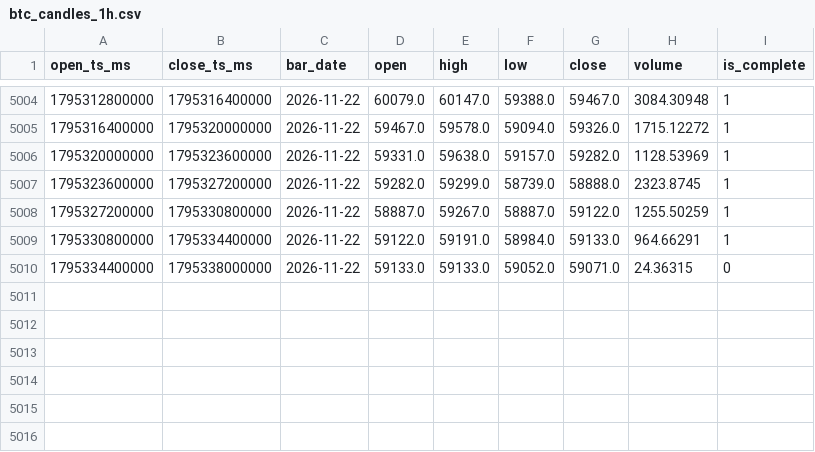
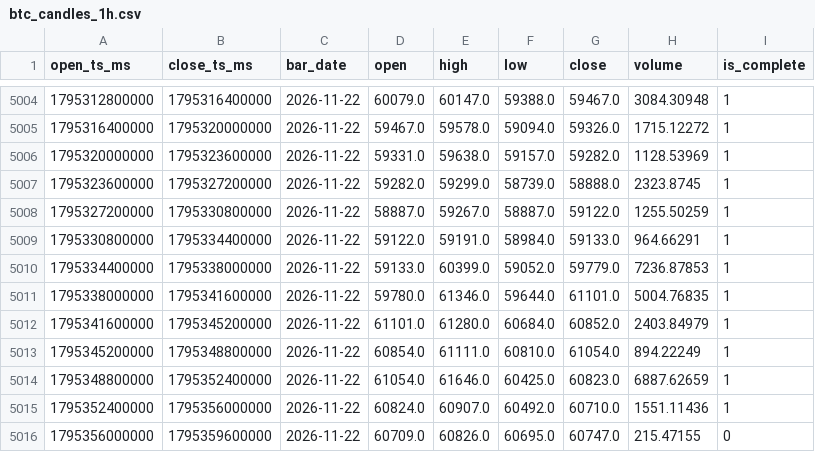
Before and after one commit to GlennZhu/test, a CSV file: raw/btc_candles_1h.csv, drawn as a sheet; only a part is shown, gaps mark what is left out.

```diff
--- a/raw/btc_candles_1h.csv
+++ b/raw/btc_candles_1h.csv
@@ -5009,2 +5009,8 @@ open_ts_ms,close_ts_ms,bar_date,open,high,low,close,volume,is_complete
 1795330800000,1795334400000,2026-11-22,59122.0,59191.0,58984.0,59133.0,964.66291,1
-1795334400000,1795338000000,2026-11-22,59133.0,59133.0,59052.0,59071.0,24.36315,0
+1795334400000,1795338000000,2026-11-22,59133.0,60399.0,59052.0,59779.0,7236.87853,1
+1795338000000,1795341600000,2026-11-22,59780.0,61346.0,59644.0,61101.0,5004.76835,1
+1795341600000,1795345200000,2026-11-22,61101.0,61280.0,60684.0,60852.0,2403.84979,1
+1795345200000,1795348800000,2026-11-22,60854.0,61111.0,60810.0,61054.0,894.22249,1
+1795348800000,1795352400000,2026-11-22,61054.0,61646.0,60425.0,60823.0,6887.62659,1
+1795352400000,1795356000000,2026-11-22,60824.0,60907.0,60492.0,60710.0,1551.11436,1
+1795356000000,1795359600000,2026-11-22,60709.0,60826.0,60695.0,60747.0,215.47155,0
```
Also changed, not shown: backtest/hourly_observation_trace.csv, diagnostics/daily_gate_and_tier_audit.csv, 23 other files.
